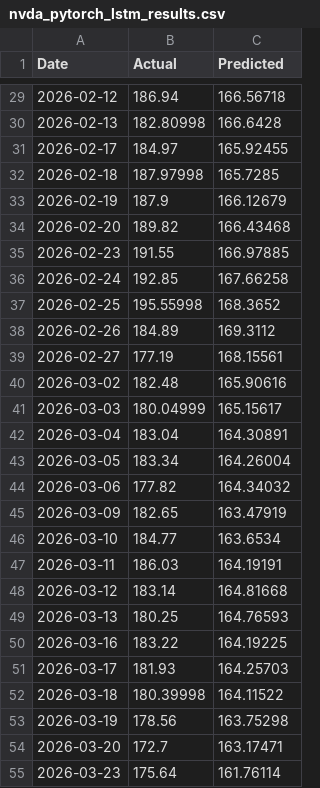
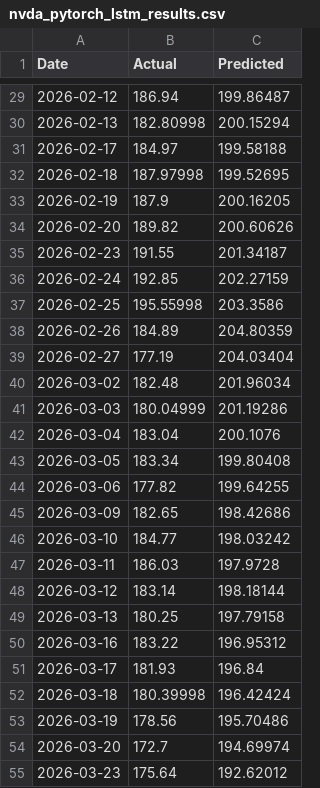
Before and after one commit to Diveride/Project2-Sentiment-analysis-WSbets, a CSV file: outputs/latest_wsb_analysis/prices/nvda_pytorch_lstm_results.csv, drawn as a sheet; only a part is shown, gaps mark what is left out; the diff covers the shown part only.

```diff
--- a/outputs/latest_wsb_analysis/prices/nvda_pytorch_lstm_results.csv
+++ b/outputs/latest_wsb_analysis/prices/nvda_pytorch_lstm_results.csv
@@ -29,27 +29,27 @@ Date,Actual,Predicted
-2026-02-12,186.94,166.56718
-2026-02-13,182.80998,166.6428
-2026-02-17,184.97,165.92455
-2026-02-18,187.97998,165.7285
-2026-02-19,187.9,166.12679
-2026-02-20,189.82,166.43468
-2026-02-23,191.55,166.97885
-2026-02-24,192.85,167.66258
-2026-02-25,195.55998,168.3652
-2026-02-26,184.89,169.3112
-2026-02-27,177.19,168.15561
-2026-03-02,182.48,165.90616
-2026-03-03,180.04999,165.15617
-2026-03-04,183.04,164.30891
-2026-03-05,183.34,164.26004
-2026-03-06,177.82,164.34032
-2026-03-09,182.65,163.47919
-2026-03-10,184.77,163.6534
-2026-03-11,186.03,164.19191
-2026-03-12,183.14,164.81668
-2026-03-13,180.25,164.76593
-2026-03-16,183.22,164.19225
-2026-03-17,181.93,164.25703
-2026-03-18,180.39998,164.11522
-2026-03-19,178.56,163.75298
-2026-03-20,172.7,163.17471
-2026-03-23,175.64,161.76114
+2026-02-12,186.94,199.86487
+2026-02-13,182.80998,200.15294
+2026-02-17,184.97,199.58188
+2026-02-18,187.97998,199.52695
+2026-02-19,187.9,200.16205
+2026-02-20,189.82,200.60626
+2026-02-23,191.55,201.34187
+2026-02-24,192.85,202.27159
+2026-02-25,195.55998,203.3586
+2026-02-26,184.89,204.80359
+2026-02-27,177.19,204.03404
+2026-03-02,182.48,201.96034
+2026-03-03,180.04999,201.19286
+2026-03-04,183.04,200.1076
+2026-03-05,183.34,199.80408
+2026-03-06,177.82,199.64255
+2026-03-09,182.65,198.42686
+2026-03-10,184.77,198.03242
+2026-03-11,186.03,197.9728
+2026-03-12,183.14,198.18144
+2026-03-13,180.25,197.79158
+2026-03-16,183.22,196.95312
+2026-03-17,181.93,196.84
+2026-03-18,180.39998,196.42424
+2026-03-19,178.56,195.70486
+2026-03-20,172.7,194.69974
+2026-03-23,175.64,192.62012
```
Also changed, not shown: 70 edited cells elsewhere in this file, outputs/latest_wsb_analysis/latest_wsb_mentions.csv, outputs/latest_wsb_analysis/prices/amd_regression_results.csv, 47 other files.
